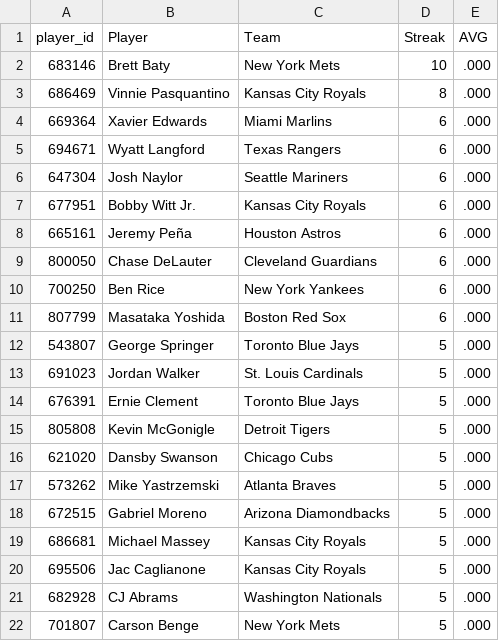
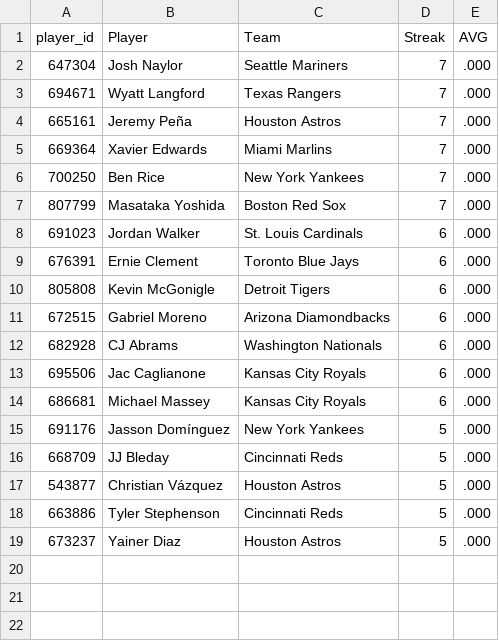
Before and after one commit to HitByOne/mlb-dashboard, a CSV file: data/hit_streaks.csv, drawn as a sheet.

```diff
--- a/data/hit_streaks.csv
+++ b/data/hit_streaks.csv
@@ -1,22 +1,19 @@
 player_id,Player,Team,Streak,AVG
-683146,Brett Baty,New York Mets,10,.000
-686469,Vinnie Pasquantino,Kansas City Royals,8,.000
-669364,Xavier Edwards,Miami Marlins,6,.000
-694671,Wyatt Langford,Texas Rangers,6,.000
-647304,Josh Naylor,Seattle Mariners,6,.000
-677951,Bobby Witt Jr.,Kansas City Royals,6,.000
-665161,Jeremy Peña,Houston Astros,6,.000
-800050,Chase DeLauter,Cleveland Guardians,6,.000
-700250,Ben Rice,New York Yankees,6,.000
-807799,Masataka Yoshida,Boston Red Sox,6,.000
-543807,George Springer,Toronto Blue Jays,5,.000
-691023,Jordan Walker,St. Louis Cardinals,5,.000
-676391,Ernie Clement,Toronto Blue Jays,5,.000
-805808,Kevin McGonigle,Detroit Tigers,5,.000
-621020,Dansby Swanson,Chicago Cubs,5,.000
-573262,Mike Yastrzemski,Atlanta Braves,5,.000
-672515,Gabriel Moreno,Arizona Diamondbacks,5,.000
-686681,Michael Massey,Kansas City Royals,5,.000
-695506,Jac Caglianone,Kansas City Royals,5,.000
-682928,CJ Abrams,Washington Nationals,5,.000
-701807,Carson Benge,New York Mets,5,.000
+647304,Josh Naylor,Seattle Mariners,7,.000
+694671,Wyatt Langford,Texas Rangers,7,.000
+665161,Jeremy Peña,Houston Astros,7,.000
+669364,Xavier Edwards,Miami Marlins,7,.000
+700250,Ben Rice,New York Yankees,7,.000
+807799,Masataka Yoshida,Boston Red Sox,7,.000
+691023,Jordan Walker,St. Louis Cardinals,6,.000
+676391,Ernie Clement,Toronto Blue Jays,6,.000
+805808,Kevin McGonigle,Detroit Tigers,6,.000
+672515,Gabriel Moreno,Arizona Diamondbacks,6,.000
+682928,CJ Abrams,Washington Nationals,6,.000
+695506,Jac Caglianone,Kansas City Royals,6,.000
+686681,Michael Massey,Kansas City Royals,6,.000
+691176,Jasson Domínguez,New York Yankees,5,.000
+668709,JJ Bleday,Cincinnati Reds,5,.000
+543877,Christian Vázquez,Houston Astros,5,.000
+663886,Tyler Stephenson,Cincinnati Reds,5,.000
+673237,Yainer Diaz,Houston Astros,5,.000
```
Also changed, not shown: data/hits_leaders.csv, data/hot_cold.csv, 15 other files.
